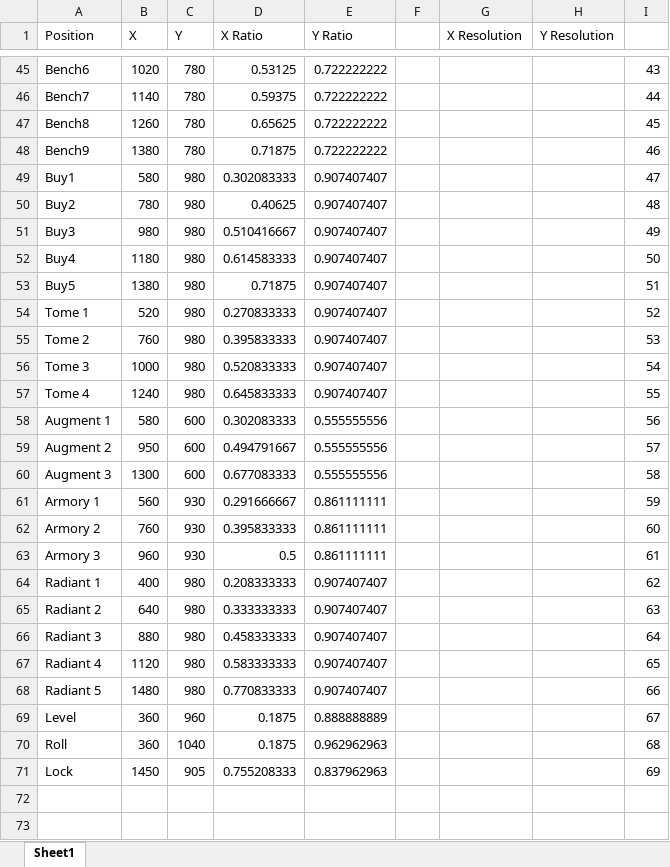
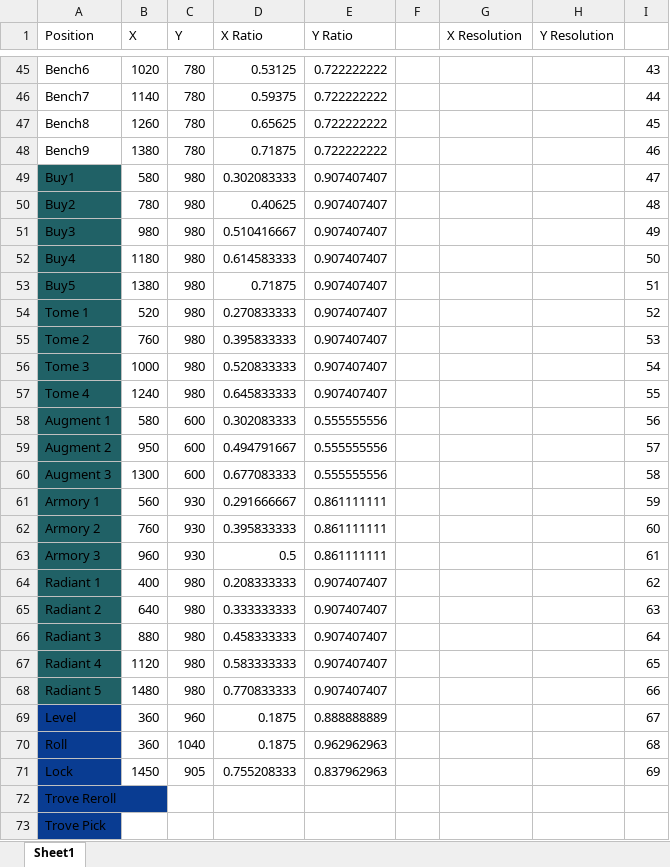
Before and after one commit to shovelkills/TalkFightTactics, an Excel workbook: TFTRatios.xlsx, sheet Sheet1, drawn as a sheet; only a part is shown, gaps mark what is left out; values as stored, in another font and other column widths than the file's, no borders; charts and pictures not drawn; the diff covers the shown part only; the diff names each change by its address in the sheet, - before the commit and + after, or states it on an @@ line.

```diff
--- a/TFTRatios.xlsx (sheet Sheet1)
+++ b/TFTRatios.xlsx (sheet Sheet1)
-A49:A68 fill: none
+A49:A68 fill: #206166
-A69:A71 fill: none
+A69:A71 fill: #093C92
+row 72: Trove Reroll
+row 73: Trove Pick
```
Also changed, not shown: cell formats elsewhere in this sheet, charts or pictures, 1 other file.
